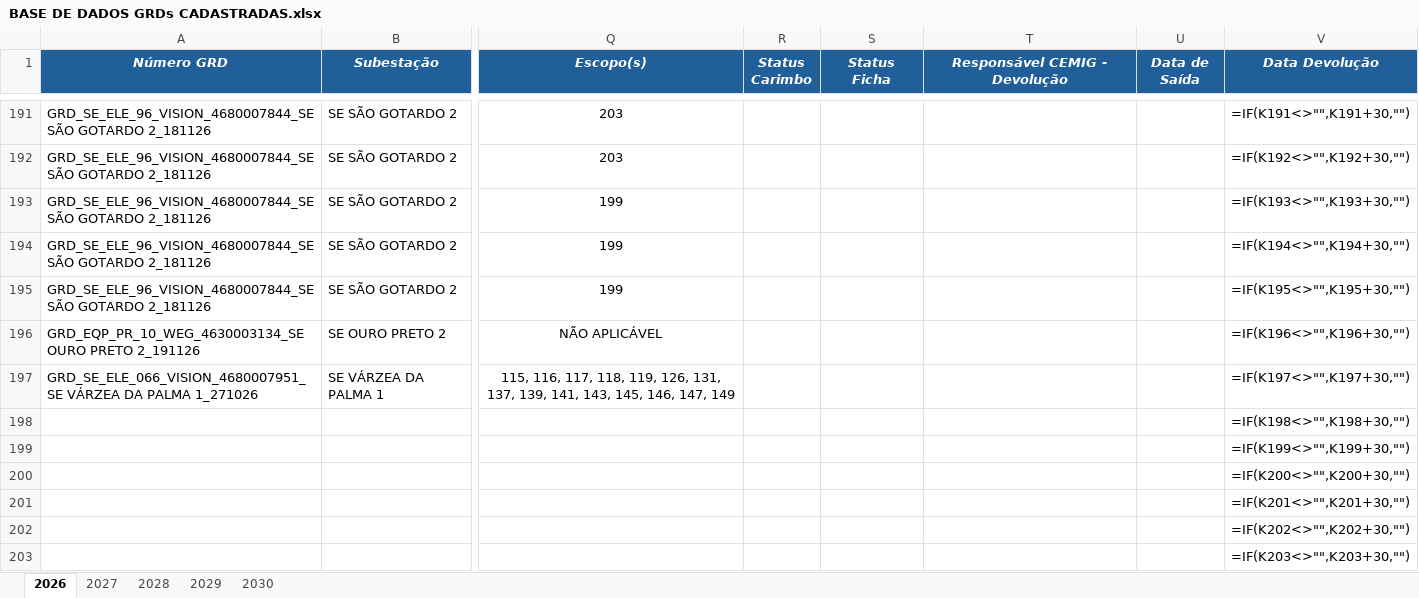
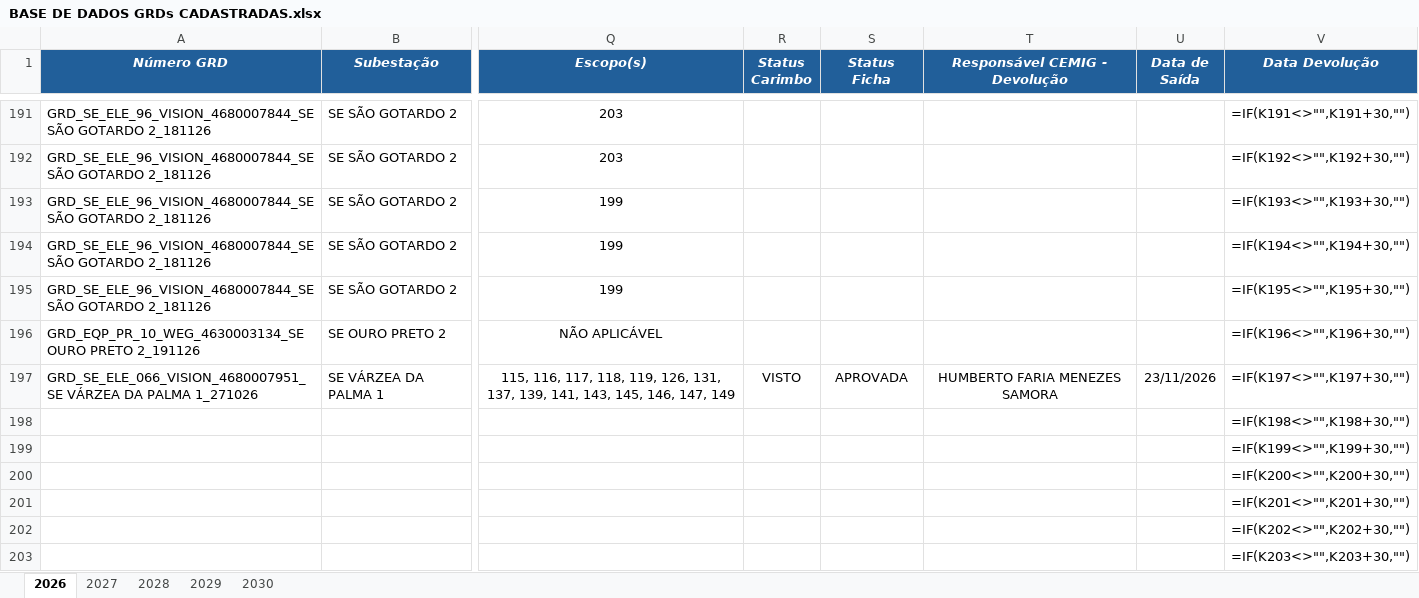
Before and after one commit to kildarymp-creator/GRD---EI-ET, an Excel workbook: BASE DE DADOS GRDs CADASTRADAS.xlsx, sheet 2026, drawn as a sheet; only a part is shown, gaps mark what is left out; values as stored, in another font and other column widths than the file's, no borders; formulas without a stored value are shown as written; conditional formats not drawn; the diff names each change by its address in the sheet, - before the commit and + after, or states it on an @@ line.

Commit message:
Atualização automática da base

```diff
--- a/BASE DE DADOS GRDs CADASTRADAS.xlsx (sheet 2026)
+++ b/BASE DE DADOS GRDs CADASTRADAS.xlsx (sheet 2026)
-R197 (Status Carimbo): (empty)
+R197 (Status Carimbo): VISTO
-S197 (Status Ficha): (empty)
+S197 (Status Ficha): APROVADA
-T197 (Responsável CEMIG - Devolução): (empty)
+T197 (Responsável CEMIG - Devolução): HUMBERTO FARIA MENEZES SAMORA
-U197 (Data de Saída): (empty)
+U197 (Data de Saída): 23/11/2026
```
